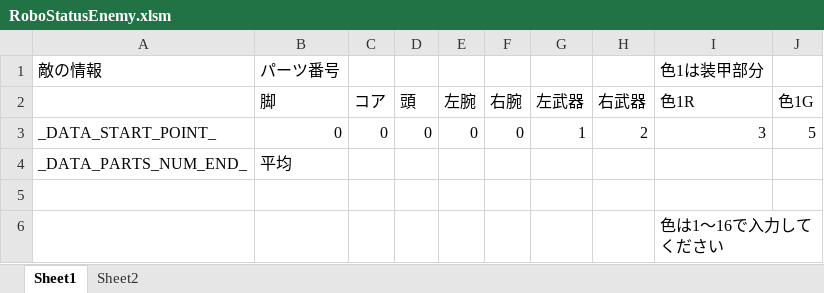
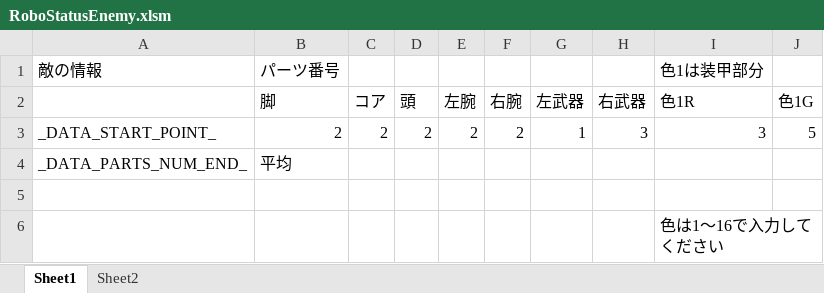
Before and after one commit to Tone2387/ShiningRoadProject, an Excel workbook: ShiningRoadProject/Data/FileData/Hiyoshi/RoboStatusEnemy.xlsm, sheet Sheet1, drawn as a sheet; only a part is shown; values as stored, in another font and other column widths than the file's, no borders; charts and pictures and table styles not drawn; the diff names each change by its address in the sheet, - before the commit and + after, or states it on an @@ line.

```diff
--- a/ShiningRoadProject/Data/FileData/Hiyoshi/RoboStatusEnemy.xlsm (sheet Sheet1)
+++ b/ShiningRoadProject/Data/FileData/Hiyoshi/RoboStatusEnemy.xlsm (sheet Sheet1)
-B3 (脚): 0
+B3 (脚): 2
-C3 (コア): 0
+C3 (コア): 2
-D3 (頭): 0
+D3 (頭): 2
-E3 (左腕): 0
+E3 (左腕): 2
-F3 (右腕): 0
+F3 (右腕): 2
-H3 (右武器): 2
+H3 (右武器): 3
```
Also changed, not shown: ShiningRoadProject/Data/FileData/Hiyoshi/Enemy/Enemy1/Base.xlsm, ShiningRoadProject/Data/FileData/Hiyoshi/Enemy/Enemy1/Move.xlsm, 19 other files.
